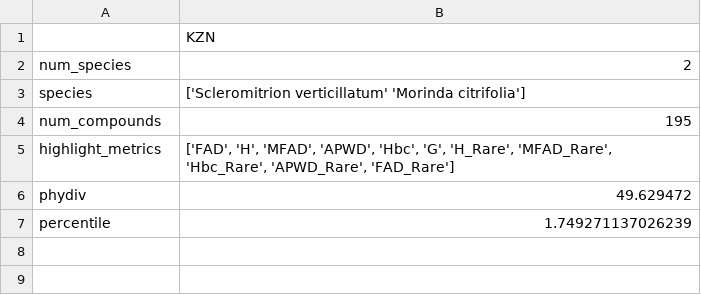
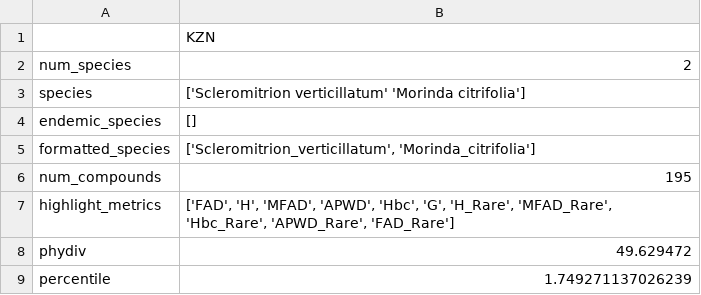
Before and after one commit to alrichardbollans/PhytoChemicalDiversity, a CSV file: analysis_of_diversity_in_native_regions/outputs/outlier_info/KZN.csv, drawn as a sheet; the diff names each change by its address in the sheet, - before the commit and + after, or states it on an @@ line.

Commit message:
Add better summaries of outliers

```diff
--- a/analysis_of_diversity_in_native_regions/outputs/outlier_info/KZN.csv
+++ b/analysis_of_diversity_in_native_regions/outputs/outlier_info/KZN.csv
+row 4: endemic_species | []
+row 5: formatted_species | ['Scleromitrion_verticillatum', 'Morinda_citrifolia']
```
Also changed, not shown: 7 other files.
